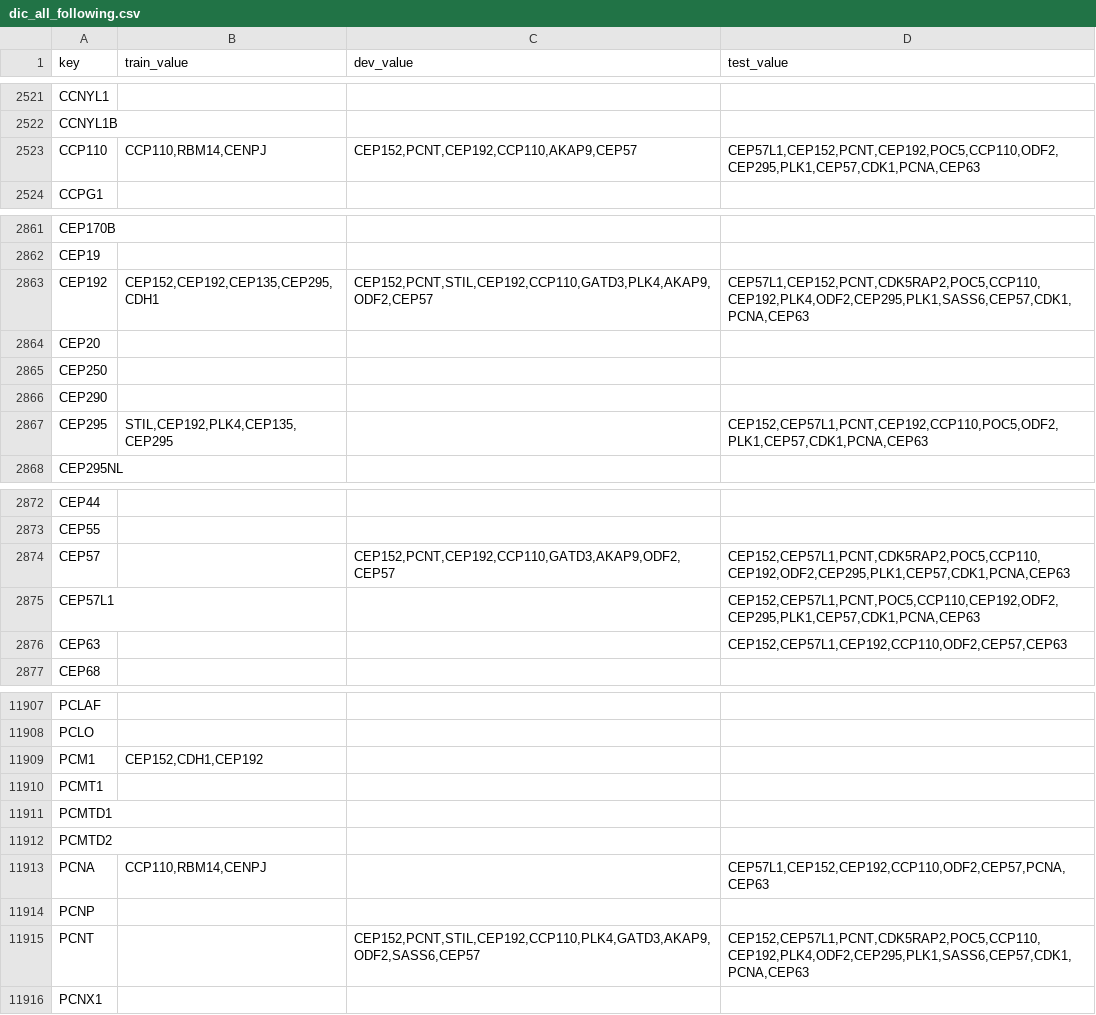
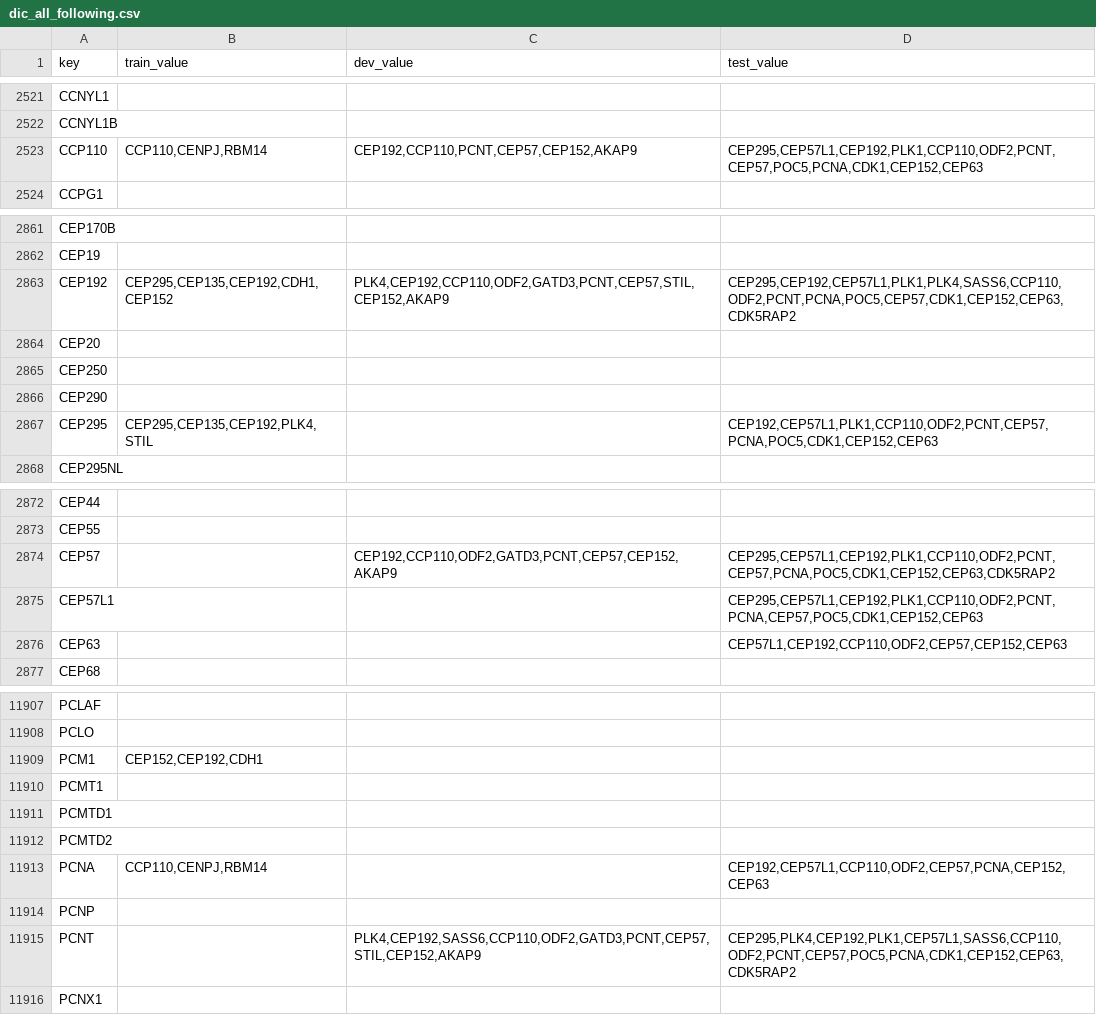
Before and after one commit to lexas-f-utokyo/lexas, a CSV file: eval/dic_all_following.csv, drawn as a sheet; only a part is shown, gaps mark what is left out; the diff covers the shown part only.

```diff
--- a/eval/dic_all_following.csv
+++ b/eval/dic_all_following.csv
@@ -2522,3 +2522,3 @@ CCNYL1,,,
 CCNYL1B,,,
-CCP110,"CCP110,RBM14,CENPJ","CEP152,PCNT,CEP192,CCP110,AKAP9,CEP57","CEP57L1,CEP152,PCNT,CEP192,POC5,CCP110,ODF2,CEP295,PLK1,CEP57,CDK1,PCNA,CEP63"
+CCP110,"CCP110,CENPJ,RBM14","CEP192,CCP110,PCNT,CEP57,CEP152,AKAP9","CEP295,CEP57L1,CEP192,PLK1,CCP110,ODF2,PCNT,CEP57,POC5,PCNA,CDK1,CEP152,CEP63"
 CCPG1,,,
@@ -2862,3 +2862,3 @@ CEP170B,,,
 CEP19,,,
-CEP192,"CEP152,CEP192,CEP135,CEP295,CDH1","CEP152,PCNT,STIL,CEP192,CCP110,GATD3,PLK4,AKAP9,ODF2,CEP57","CEP57L1,CEP152,PCNT,CDK5RAP2,POC5,CCP110,CEP192,PLK4,ODF2,CEP295,PLK1,SASS6,CEP57,CDK1,PCNA,CEP63"
+CEP192,"CEP295,CEP135,CEP192,CDH1,CEP152","PLK4,CEP192,CCP110,ODF2,GATD3,PCNT,CEP57,STIL,CEP152,AKAP9","CEP295,CEP192,CEP57L1,PLK1,PLK4,SASS6,CCP110,ODF2,PCNT,PCNA,POC5,CEP57,CDK1,CEP152,CEP63,CDK5RAP2"
 CEP20,,,
@@ -2866,3 +2866,3 @@ CEP250,,,
 CEP290,,,
-CEP295,"STIL,CEP192,PLK4,CEP135,CEP295",,"CEP152,CEP57L1,PCNT,CEP192,CCP110,POC5,ODF2,PLK1,CEP57,CDK1,PCNA,CEP63"
+CEP295,"CEP295,CEP135,CEP192,PLK4,STIL",,"CEP192,CEP57L1,PLK1,CCP110,ODF2,PCNT,CEP57,PCNA,POC5,CDK1,CEP152,CEP63"
 CEP295NL,,,
@@ -2873,5 +2873,5 @@ CEP44,,,
 CEP55,,,
-CEP57,,"CEP152,PCNT,CEP192,CCP110,GATD3,AKAP9,ODF2,CEP57","CEP152,CEP57L1,PCNT,CDK5RAP2,POC5,CCP110,CEP192,ODF2,CEP295,PLK1,CEP57,CDK1,PCNA,CEP63"
-CEP57L1,,,"CEP152,CEP57L1,PCNT,POC5,CCP110,CEP192,ODF2,CEP295,PLK1,CEP57,CDK1,PCNA,CEP63"
-CEP63,,,"CEP152,CEP57L1,CEP192,CCP110,ODF2,CEP57,CEP63"
+CEP57,,"CEP192,CCP110,ODF2,GATD3,PCNT,CEP57,CEP152,AKAP9","CEP295,CEP57L1,CEP192,PLK1,CCP110,ODF2,PCNT,CEP57,PCNA,POC5,CDK1,CEP152,CEP63,CDK5RAP2"
+CEP57L1,,,"CEP295,CEP57L1,CEP192,PLK1,CCP110,ODF2,PCNT,PCNA,CEP57,POC5,CDK1,CEP152,CEP63"
+CEP63,,,"CEP57L1,CEP192,CCP110,ODF2,CEP57,CEP152,CEP63"
 CEP68,,,
@@ -11908,3 +11908,3 @@ PCLAF,,,
 PCLO,,,
-PCM1,"CEP152,CDH1,CEP192",,
+PCM1,"CEP152,CEP192,CDH1",,
 PCMT1,,,
@@ -11912,5 +11912,5 @@ PCMTD1,,,
 PCMTD2,,,
-PCNA,"CCP110,RBM14,CENPJ",,"CEP57L1,CEP152,CEP192,CCP110,ODF2,CEP57,PCNA,CEP63"
+PCNA,"CCP110,CENPJ,RBM14",,"CEP192,CEP57L1,CCP110,ODF2,CEP57,PCNA,CEP152,CEP63"
 PCNP,,,
-PCNT,,"CEP152,PCNT,STIL,CEP192,CCP110,PLK4,GATD3,AKAP9,ODF2,SASS6,CEP57","CEP152,CEP57L1,PCNT,CDK5RAP2,POC5,CCP110,CEP192,PLK4,ODF2,CEP295,PLK1,SASS6,CEP57,CDK1,PCNA,CEP63"
+PCNT,,"PLK4,CEP192,SASS6,CCP110,ODF2,GATD3,PCNT,CEP57,STIL,CEP152,AKAP9","CEP295,PLK4,CEP192,PLK1,CEP57L1,SASS6,CCP110,ODF2,PCNT,CEP57,POC5,PCNA,CDK1,CEP152,CEP63,CDK5RAP2"
 PCNX1,,,
```
Also changed, not shown: 26 edited cells elsewhere in this file, 37 other files.
